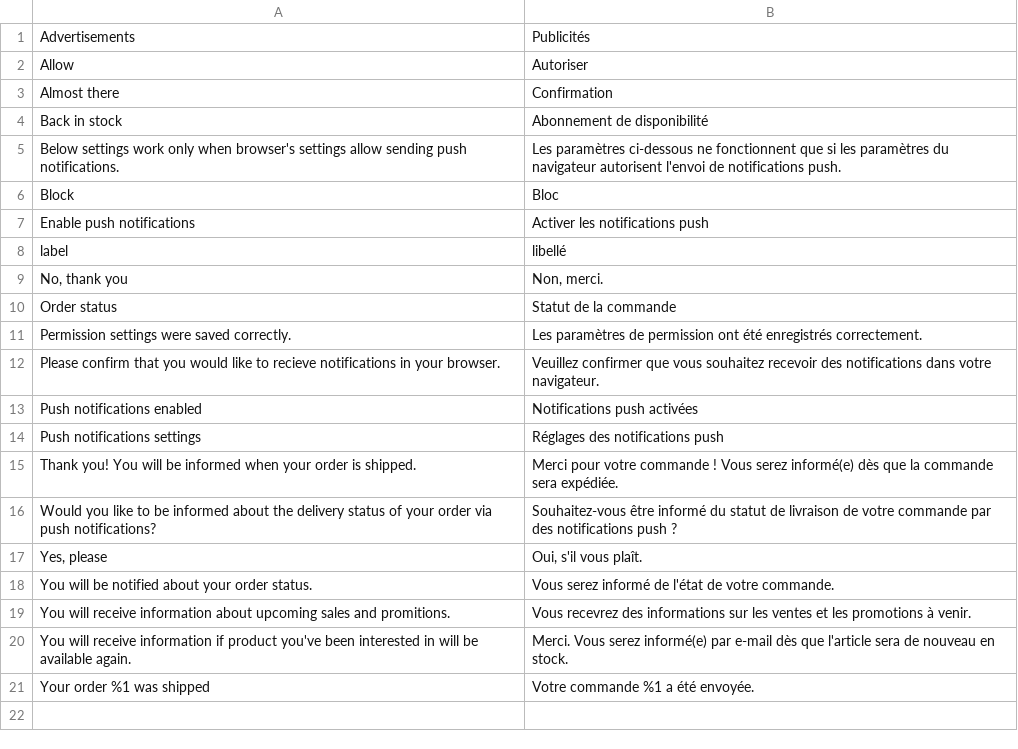
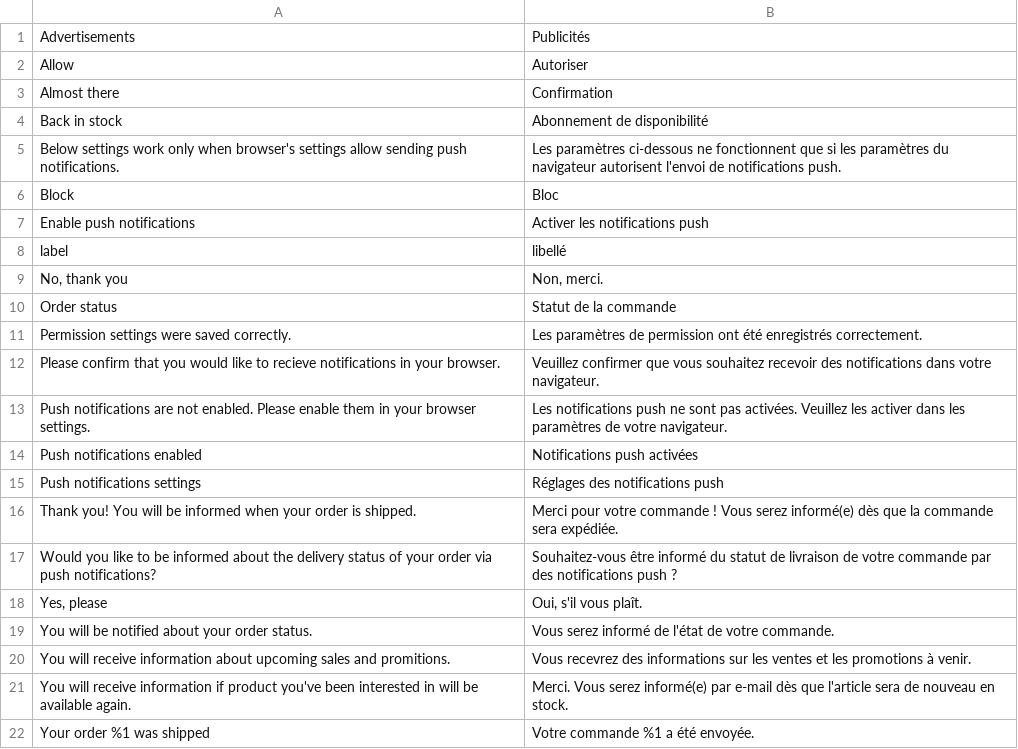
Before and after one commit to magesuite/pwa-notifications, a CSV file: i18n/fr_CH.csv, drawn as a sheet.

Commit message:
fix: [IPET-1746] Fix message when browser notifications are disabled

```diff
--- a/i18n/fr_CH.csv
+++ b/i18n/fr_CH.csv
@@ -12,2 +12,3 @@
 "Please confirm that you would like to recieve notifications in your browser.","Veuillez confirmer que vous souhaitez recevoir des notifications dans votre navigateur."
+"Push notifications are not enabled. Please enable them in your browser settings.","Les notifications push ne sont pas activées. Veuillez les activer dans les paramètres de votre navigateur."
 "Push notifications enabled","Notifications push activées"
```
Also changed, not shown: i18n/de_CH.csv, i18n/de_DE.csv, 5 other files.
